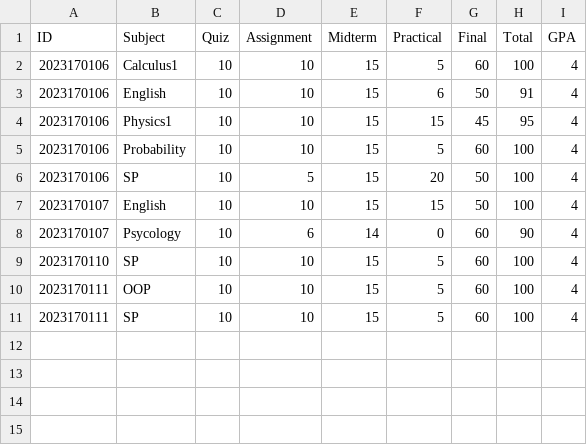
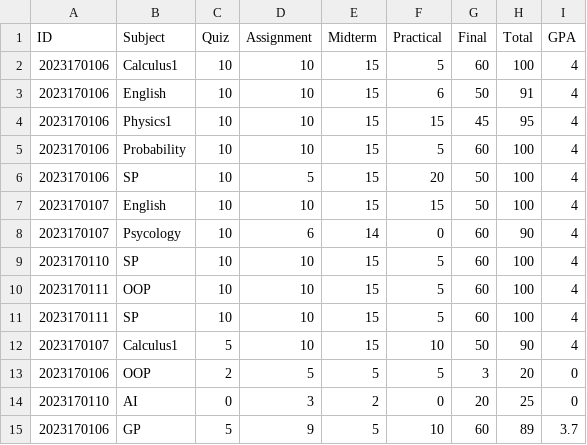
Before and after one commit to Anas-Alaa13/DATA-STRATURE, a CSV file: grades.csv, drawn as a sheet.

```diff
--- a/grades.csv
+++ b/grades.csv
@@ -11 +11,5 @@ ID,Subject,Quiz,Assignment,Midterm,Practical,Final,Total,GPA
 2023170111,SP,10,10,15,5,60,100,4
+2023170107,Calculus1,5,10,15,10,50,90,4
+2023170106,OOP,2,5,5,5,3,20,0
+2023170110,AI,0,3,2,0,20,25,0
+2023170106,GP,5,9,5,10,60,89,3.7
```
Also changed, not shown: courses.csv, database.csv, 28 other files.
